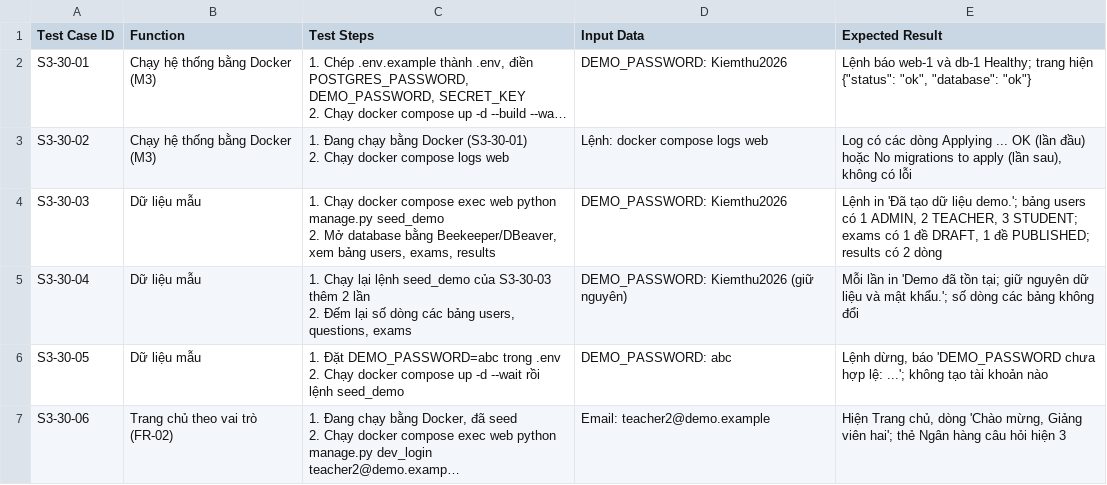
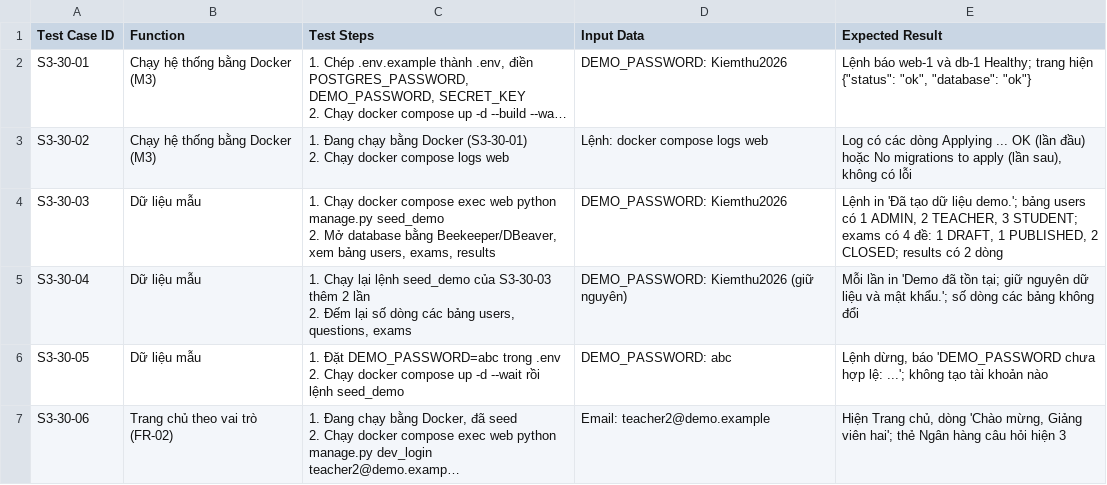
Before and after one commit to lehaidang061107-maker/quiz-examination-system, a CSV file: docs/testcases/S3-30.csv, drawn as a sheet; long unchanged cells end in ….

Commit message:
docs(S3-30): sửa kết quả mong đợi S3-30-03 cho đúng 4 đề demo

```diff
--- a/docs/testcases/S3-30.csv
+++ b/docs/testcases/S3-30.csv
@@ -6,4 +6,4 @@ S3-30-02,Chạy hệ thống bằng Docker (M3),"1. Đang chạy bằng Docker (
 2. Chạy docker compose logs web",Lệnh: docker compose logs web,"Log có các dòng Applying ... OK (lần đầu) hoặc No migrations to apply (lần sau), không có lỗi"
-S3-30-03,Dữ liệu mẫu,"1. Chạy docker compose exec web python manage.py seed_demo
-2. Mở database bằng Beekeeper/DBeaver, xem bảng users, exams, results",DEMO_PASSWORD: Kiemthu2026,"Lệnh in 'Đã tạo dữ liệu demo.'; bảng users có 1 ADMIN, 2 TEACHER, 3 STUDENT; exams có 1 đề DRAFT, 1 đề PUBLISHED; results có 2 dòng"
+S3-30-03,Dữ liệu mẫu,"1. Chạy docker compose exec web python manage.py seed_demo
+2. Mở database bằng Beekeeper/DBeaver, xem bảng users, exams, results",DEMO_PASSWORD: Kiemthu2026,"Lệnh in 'Đã tạo dữ liệu demo.'; bảng users có 1 ADMIN, 2 TEACHER, 3 STUDENT; exams có 4 đề: 1 DRAFT, 1 PUBLISHED, 2 CLOSED; results có 2 dòng"
 S3-30-04,Dữ liệu mẫu,"1. Chạy lại lệnh seed_demo của S3-30-03 thêm 2 lần
```
